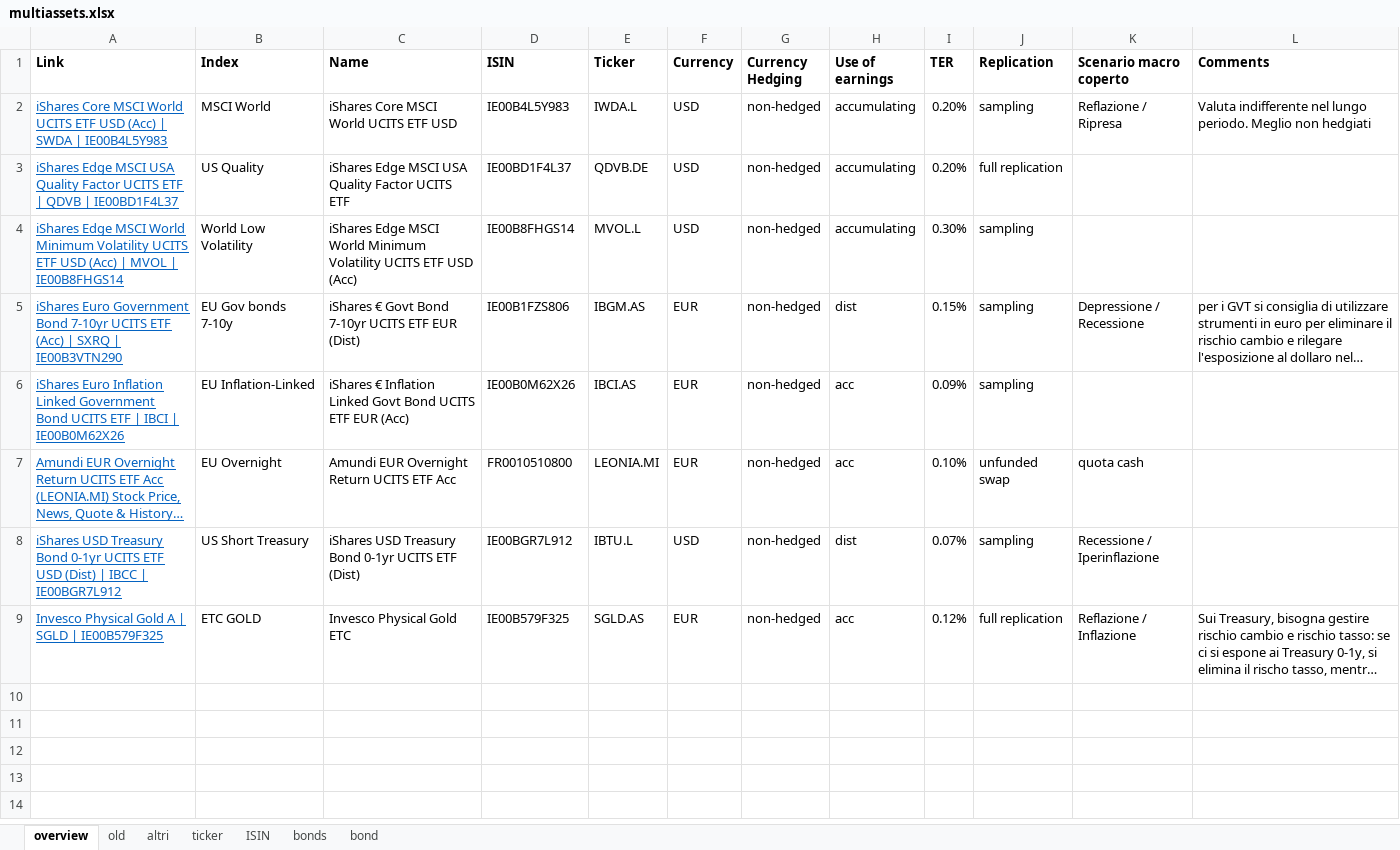
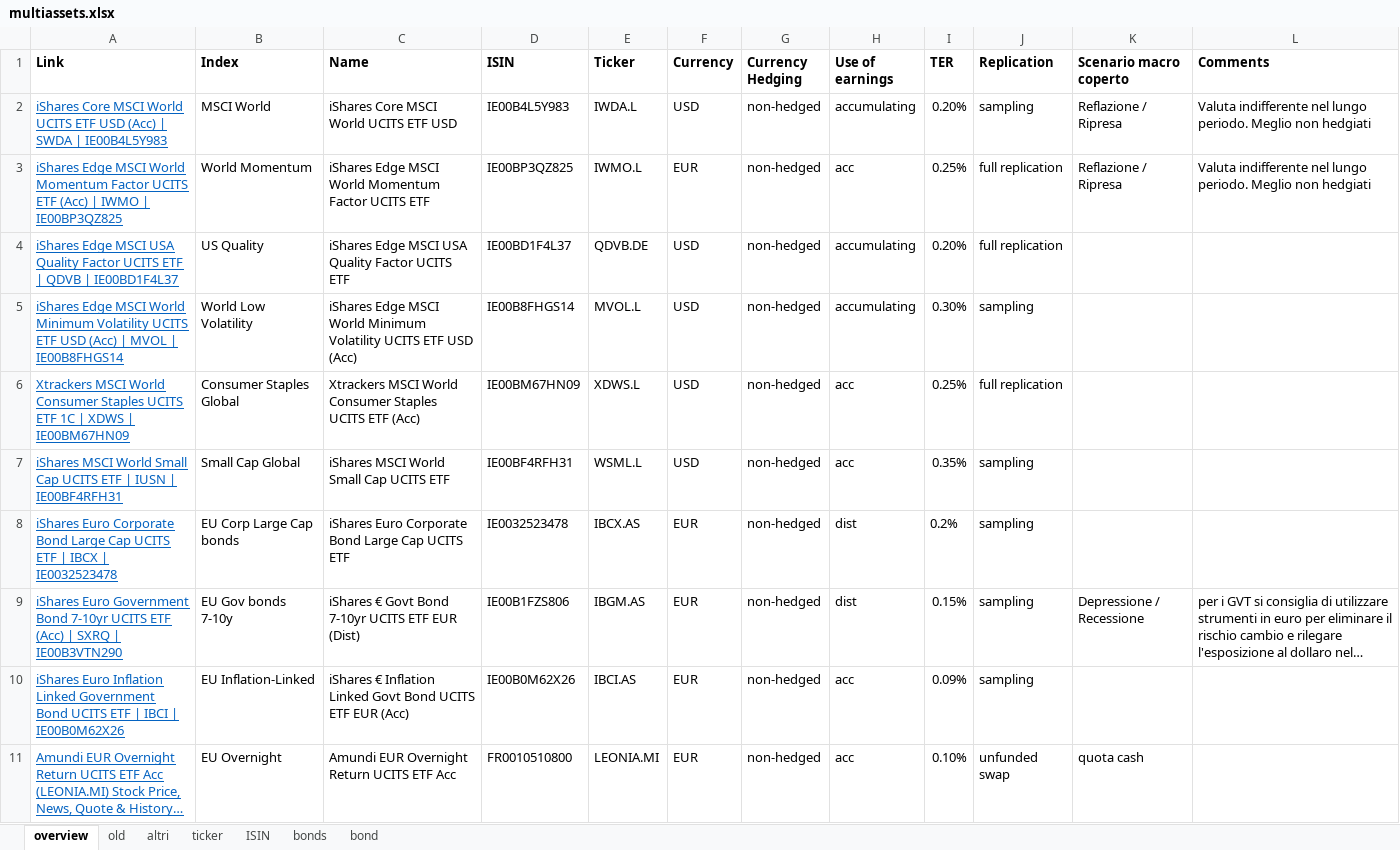
Before and after one commit to danielecampus/myportfolio, an Excel workbook: input/multiassets.xlsx, sheet overview, drawn as a sheet; only a part is shown; the shorter side is filled out with more unchanged rows; long unchanged cells end in …; values as stored, in another font and other column widths than the file's, no borders; the diff names each change by its address in the sheet, - before the commit and + after, or states it on an @@ line.

```diff
--- a/input/multiassets.xlsx (sheet overview)
+++ b/input/multiassets.xlsx (sheet overview)
+row 3: iShares Edge MSCI World Momentum Factor UCITS ETF (Acc) | IWMO | IE00BP3QZ825 | World Momentum | iShares Edge MSCI World Momentum Factor UCITS ETF | IE00BP3QZ825 | IWMO.L | EUR | non-hedged | acc | 0.25% | full replication | Reflazione / Ripresa | Valuta indifferente nel lungo periodo. Meglio non hedgiati
+row 6: Xtrackers MSCI World Consumer Staples UCITS ETF 1C | XDWS | IE00BM67HN09 | Consumer Staples Global | Xtrackers MSCI World Consumer Staples UCITS ETF (Acc) | IE00BM67HN09 | XDWS.L | USD | non-hedged | acc | 0.25% | full replication
+row 7: iShares MSCI World Small Cap UCITS ETF | IUSN | IE00BF4RFH31 | Small Cap Global | iShares MSCI World Small Cap UCITS ETF | IE00BF4RFH31 | WSML.L | USD | non-hedged | acc | 0.35% | sampling
+row 8: iShares Euro Corporate Bond Large Cap UCITS ETF | IBCX | IE0032523478 | EU Corp Large Cap bonds | iShares Euro Corporate Bond Large Cap UCITS ETF | IE0032523478 | IBCX.AS | EUR | non-hedged | dist | 0.2% | sampling
```
Also changed, not shown: sheet ticker, sheet ISIN, 11 other files.
